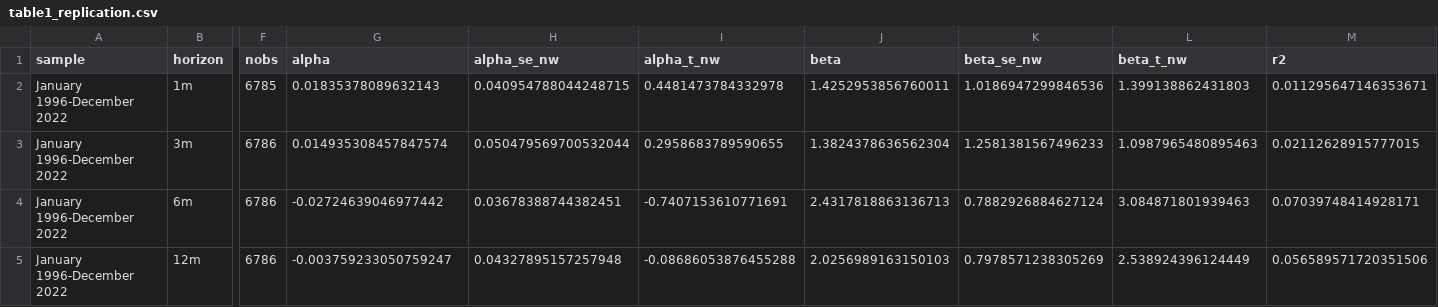
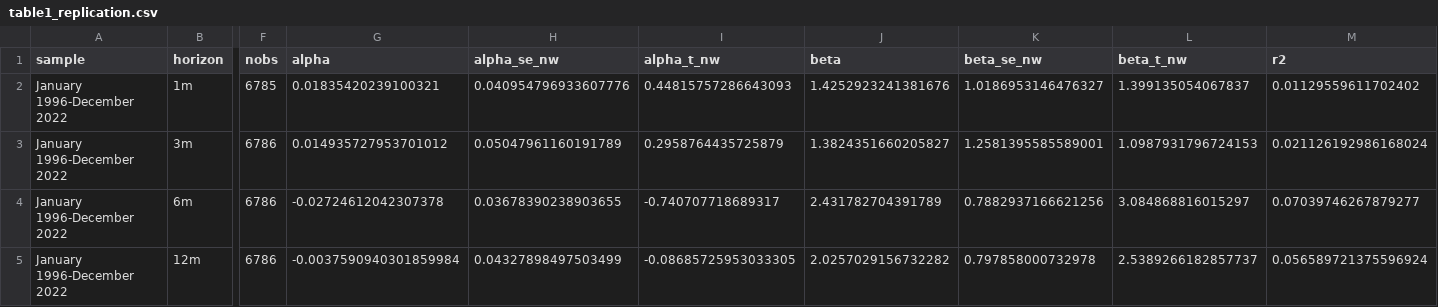
Before and after one commit to ChandlerB1rd/p06_martin_2025, a CSV file: _output/table1_replication.csv, drawn as a sheet; only a part is shown, gaps mark what is left out; the diff covers the shown part only; the diff names each change by its address in the sheet, - before the commit and + after, or states it on an @@ line.

```diff
--- a/_output/table1_replication.csv
+++ b/_output/table1_replication.csv
-G2 (alpha): 0.01835378089632143
+G2 (alpha): 0.01835420239100321
-H2 (alpha_se_nw): 0.040954788044248715
+H2 (alpha_se_nw): 0.040954796933607776
-I2 (alpha_t_nw): 0.4481473784332978
+I2 (alpha_t_nw): 0.44815757286643093
-J2 (beta): 1.4252953856760011
+J2 (beta): 1.4252923241381676
-K2 (beta_se_nw): 1.0186947299846536
+K2 (beta_se_nw): 1.0186953146476327
-L2 (beta_t_nw): 1.399138862431803
+L2 (beta_t_nw): 1.399135054067837
-M2 (r2): 0.011295647146353671
+M2 (r2): 0.01129559611702402
-G3 (alpha): 0.014935308457847574
+G3 (alpha): 0.014935727953701012
-H3 (alpha_se_nw): 0.050479569700532044
+H3 (alpha_se_nw): 0.05047961160191789
-I3 (alpha_t_nw): 0.2958683789590655
+I3 (alpha_t_nw): 0.2958764435725879
-J3 (beta): 1.3824378636562304
+J3 (beta): 1.3824351660205827
-K3 (beta_se_nw): 1.2581381567496233
+K3 (beta_se_nw): 1.2581395585589001
-L3 (beta_t_nw): 1.0987965480895463
+L3 (beta_t_nw): 1.0987931796724153
-M3 (r2): 0.02112628915777015
+M3 (r2): 0.021126192986168024
-G4 (alpha): -0.02724639046977442
+G4 (alpha): -0.02724612042307378
-H4 (alpha_se_nw): 0.03678388744382451
+H4 (alpha_se_nw): 0.03678390238903655
-I4 (alpha_t_nw): -0.7407153610771691
+I4 (alpha_t_nw): -0.740707718689317
-J4 (beta): 2.4317818863136713
+J4 (beta): 2.431782704391789
-K4 (beta_se_nw): 0.7882926884627124
+K4 (beta_se_nw): 0.7882937166621256
-L4 (beta_t_nw): 3.084871801939463
+L4 (beta_t_nw): 3.084868816015297
-M4 (r2): 0.07039748414928171
+M4 (r2): 0.07039746267879277
-G5 (alpha): -0.003759233050759247
+G5 (alpha): -0.0037590940301859984
-H5 (alpha_se_nw): 0.04327895157257948
+H5 (alpha_se_nw): 0.04327898497503499
-I5 (alpha_t_nw): -0.08686053876455288
+I5 (alpha_t_nw): -0.08685725953033305
-J5 (beta): 2.0256989163150103
+J5 (beta): 2.0257029156732282
-K5 (beta_se_nw): 0.7978571238305269
+K5 (beta_se_nw): 0.797858000732978
-L5 (beta_t_nw): 2.538924396124449
+L5 (beta_t_nw): 2.5389266182857737
-M5 (r2): 0.056589571720351506
+M5 (r2): 0.056589721375596924
```
Also changed, not shown: 28 edited cells elsewhere in this file, _output/replication_tolerance_report.csv, _output/table1_published_comparison.csv, 11 other files.
